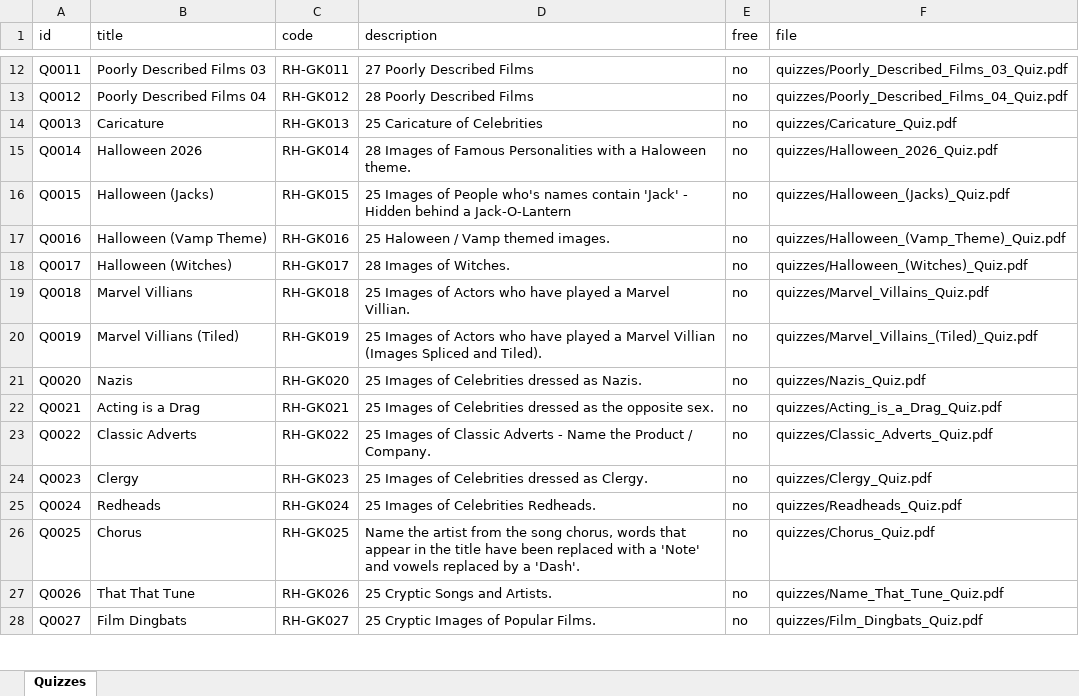
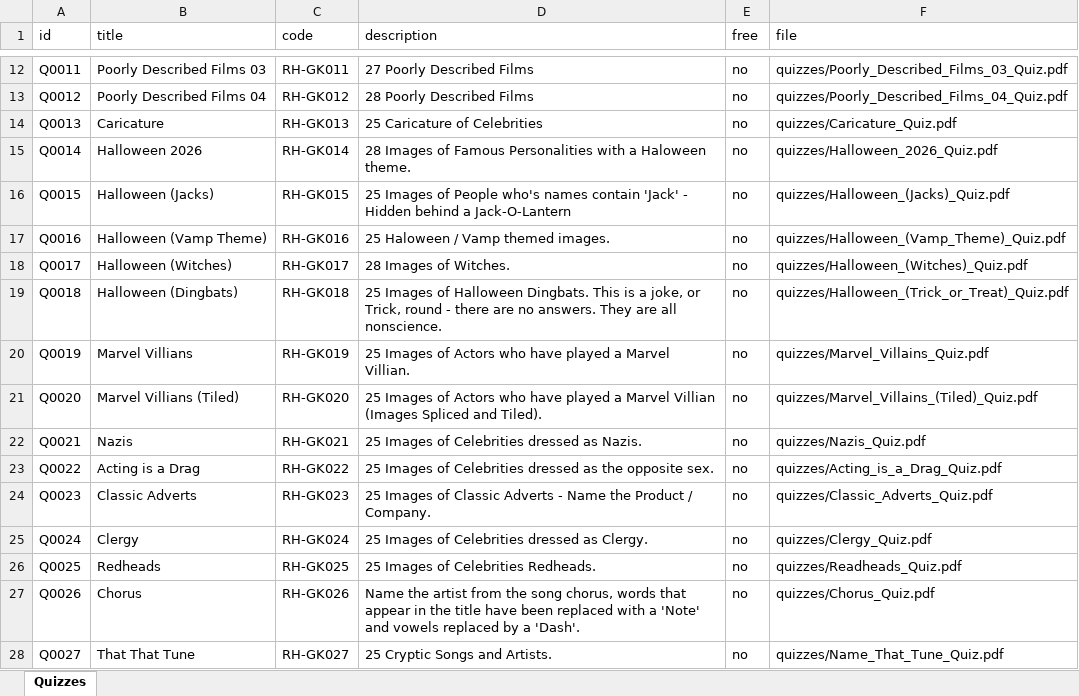
Before and after one commit to philipestevenson-RumHam/TableTops, an Excel workbook: quizzes-template.xlsx, sheet Quizzes, drawn as a sheet; only a part is shown, gaps mark what is left out; values as stored, in another font and other column widths than the file's, no cell formats; the diff covers the shown part only; the diff names each change by its address in the sheet, - before the commit and + after, or states it on an @@ line.

```diff
--- a/quizzes-template.xlsx (sheet Quizzes)
+++ b/quizzes-template.xlsx (sheet Quizzes)
-B19 (title): Marvel Villians
+B19 (title): Halloween (Dingbats)
-D19 (description): …Images of Actors who have played a Marvel Villian.
+D19 (description): …Images of Halloween Dingbats. This is a joke, or Trick, round - there are no answers. They are all nonscience.
-F19 (file): quizzes/Marvel_Villains_Quiz.pdf
+F19 (file): quizzes/Halloween_(Trick_or_Treat)_Quiz.pdf
-B20 (title): Marvel Villians (Tiled)
+B20 (title): Marvel Villians
-D20 (description): …a Marvel Villian (Images Spliced and Tiled).
+D20 (description): …a Marvel Villian.
-F20 (file): quizzes/Marvel_Villains_(Tiled)_Quiz.pdf
+F20 (file): quizzes/Marvel_Villains_Quiz.pdf
-B21 (title): Nazis
+B21 (title): Marvel Villians (Tiled)
-D21 (description): …Images of Celebrities dressed as Nazis.
+D21 (description): …Images of Actors who have played a Marvel Villian (Images Spliced and Tiled).
-F21 (file): quizzes/Nazis_Quiz.pdf
+F21 (file): quizzes/Marvel_Villains_(Tiled)_Quiz.pdf
-B22 (title): Acting is a Drag
+B22 (title): Nazis
-D22 (description): …dressed as the opposite sex.
+D22 (description): …dressed as Nazis.
-F22 (file): quizzes/Acting_is_a_Drag_Quiz.pdf
+F22 (file): quizzes/Nazis_Quiz.pdf
-B23 (title): Classic Adverts
+B23 (title): Acting is a Drag
-D23 (description): …Images of Classic Adverts - Name the Product / Company.
+D23 (description): …Images of Celebrities dressed as the opposite sex.
-F23 (file): quizzes/Classic_Adverts_Quiz.pdf
+F23 (file): quizzes/Acting_is_a_Drag_Quiz.pdf
-B24 (title): Clergy
+B24 (title): Classic Adverts
-D24 (description): …Images of Celebrities dressed as Clergy.
+D24 (description): …Images of Classic Adverts - Name the Product / Company.
-F24 (file): quizzes/Clergy_Quiz.pdf
+F24 (file): quizzes/Classic_Adverts_Quiz.pdf
-B25 (title): Redheads
+B25 (title): Clergy
-D25 (description): 25 Images of Celebrities Redheads.
+D25 (description): 25 Images of Celebrities dressed as Clergy.
-F25 (file): quizzes/Readheads_Quiz.pdf
+F25 (file): quizzes/Clergy_Quiz.pdf
-B26 (title): Chorus
+B26 (title): Redheads
-D26 (description): Name the artist from the song chorus, words that appear in the title have been replaced with a 'Note' and vowels replaced by a 'Dash'.
+D26 (description): 25 Images of Celebrities Redheads.
-F26 (file): quizzes/Chorus_Quiz.pdf
+F26 (file): quizzes/Readheads_Quiz.pdf
-B27 (title): That That Tune
+B27 (title): Chorus
-D27 (description): 25 Cryptic Songs and Artists.
+D27 (description): Name the artist from the song chorus, words that appear in the title have been replaced with a 'Note' and vowels replaced by a 'Dash'.
-F27 (file): quizzes/Name_That_Tune_Quiz.pdf
+F27 (file): quizzes/Chorus_Quiz.pdf
-B28 (title): Film Dingbats
+B28 (title): That That Tune
-D28 (description): 25 Cryptic Images of Popular Films.
+D28 (description): 25 Cryptic Songs and Artists.
-F28 (file): quizzes/Film_Dingbats_Quiz.pdf
+F28 (file): quizzes/Name_That_Tune_Quiz.pdf
```
Also changed, not shown: 1 added row and 111 edited cells elsewhere in this sheet, cell formats, 3 other files.
